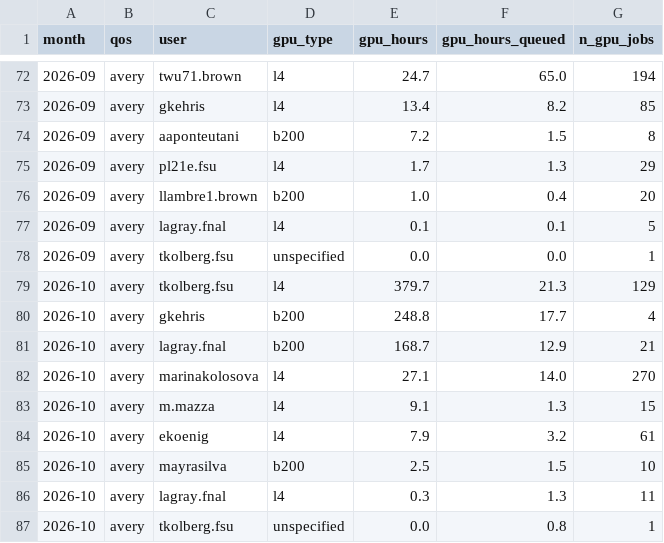
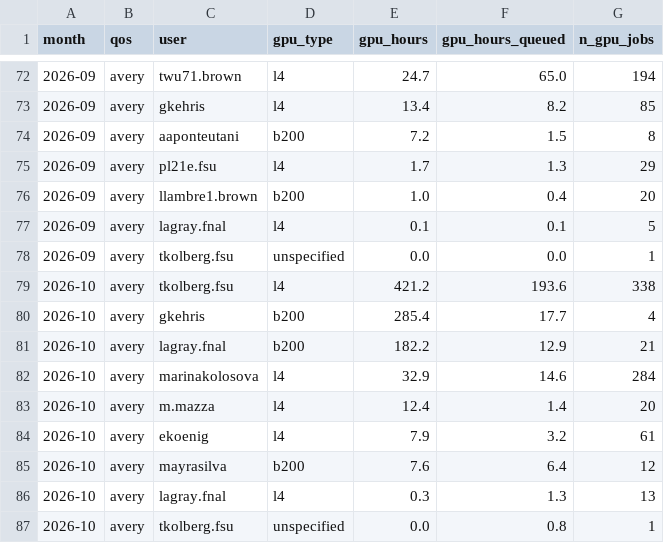
Before and after one commit to sgnoohc/hpg_librarian, a CSV file: gpu_usage/gpu_monthly_by_user.csv, drawn as a sheet; only a part is shown, gaps mark what is left out.

Commit message:
Update dashboard data 2026-10-02 18:53

```diff
--- a/gpu_usage/gpu_monthly_by_user.csv
+++ b/gpu_usage/gpu_monthly_by_user.csv
@@ -78,10 +78,10 @@ month,qos,user,gpu_type,gpu_hours,gpu_hours_queued,n_gpu_jobs
 2026-09,avery,tkolberg.fsu,unspecified,0.0,0.0,1
-2026-10,avery,tkolberg.fsu,l4,379.7,21.3,129
-2026-10,avery,gkehris,b200,248.8,17.7,4
-2026-10,avery,lagray.fnal,b200,168.7,12.9,21
-2026-10,avery,marinakolosova,l4,27.1,14.0,270
-2026-10,avery,m.mazza,l4,9.1,1.3,15
+2026-10,avery,tkolberg.fsu,l4,421.2,193.6,338
+2026-10,avery,gkehris,b200,285.4,17.7,4
+2026-10,avery,lagray.fnal,b200,182.2,12.9,21
+2026-10,avery,marinakolosova,l4,32.9,14.6,284
+2026-10,avery,m.mazza,l4,12.4,1.4,20
 2026-10,avery,ekoenig,l4,7.9,3.2,61
-2026-10,avery,mayrasilva,b200,2.5,1.5,10
-2026-10,avery,lagray.fnal,l4,0.3,1.3,11
+2026-10,avery,mayrasilva,b200,7.6,6.4,12
+2026-10,avery,lagray.fnal,l4,0.3,1.3,13
 2026-10,avery,tkolberg.fsu,unspecified,0.0,0.8,1
```
Also changed, not shown: gpu_usage/gpu_monthly.csv, 4 other files.
